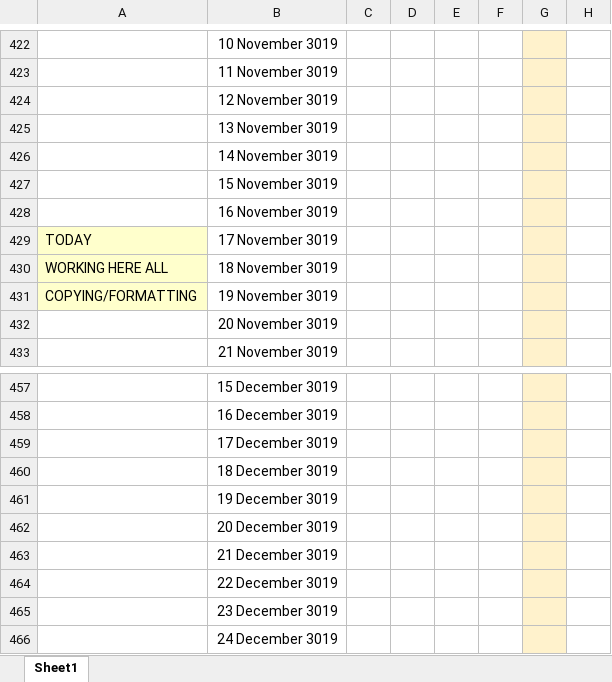
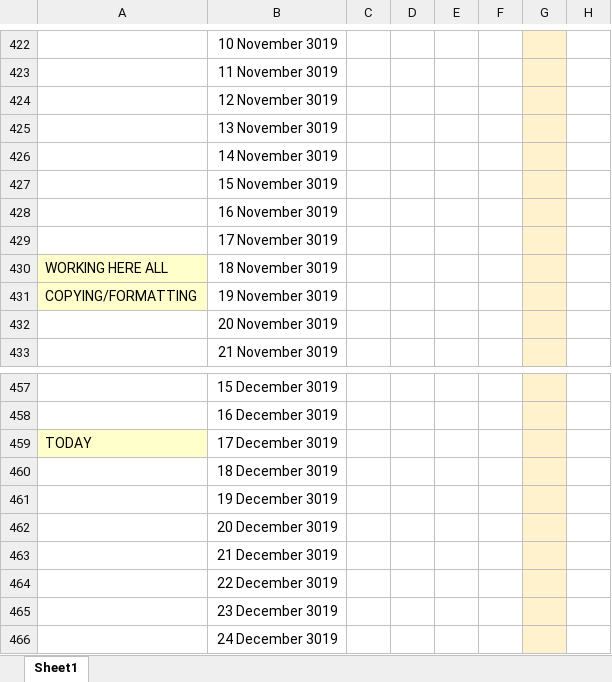
Before and after one commit to johnfial/johnfial.github.io, an Excel workbook: lotr_tale_years/tale_of_years_lotr_lord_of_the_rings_day_by_day.xlsx, sheet Sheet1, drawn as a sheet; only a part is shown, gaps mark what is left out; values as stored, in another font and other column widths than the file's, no borders; the diff names each change by its address in the sheet, - before the commit and + after, or states it on an @@ line.

Commit message:
lotr

```diff
--- a/lotr_tale_years/tale_of_years_lotr_lord_of_the_rings_day_by_day.xlsx (sheet Sheet1)
+++ b/lotr_tale_years/tale_of_years_lotr_lord_of_the_rings_day_by_day.xlsx (sheet Sheet1)
-A429: TODAY
+A429: (empty)
-A429 fill: #FFFFCC
+A429 fill: none
-A459: (empty)
+A459: TODAY
-A459 fill: none
+A459 fill: #FFFFCC
```
